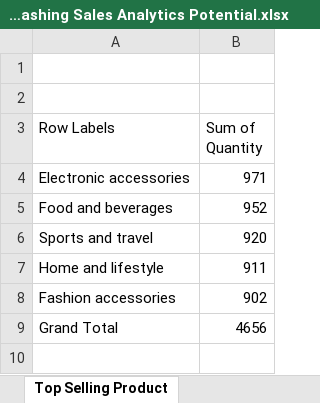
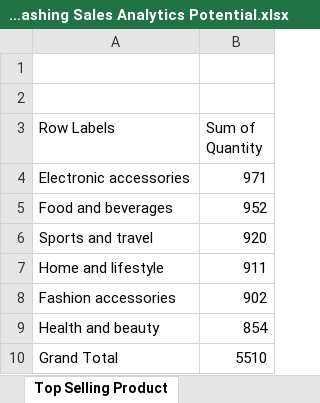
Before and after one commit to vinay629/EXCEL-PROJECTS, an Excel workbook: Project 1 – Unleashing Sales Analytics Potential.xlsx, sheet Top Selling Product, drawn as a sheet; values as stored, in another font and other column widths than the file's, no borders; charts and pictures not drawn; addresses are those after the commit; the diff names each change by its address in the sheet, - before the commit and + after, or states it on an @@ line.

```diff
--- a/Project 1 – Unleashing Sales Analytics Potential.xlsx (sheet Top Selling Product)
+++ b/Project 1 – Unleashing Sales Analytics Potential.xlsx (sheet Top Selling Product)
+row 9: Health and beauty | 854
-B10 (Sum of Quantity): 4656
+B10 (Sum of Quantity): 5510
```
Also changed, not shown: sheet Distribution of Customer, sheet Monthly Sales Trend, sheet Total Sales Revenue, other sheet tabs, charts or pictures.
